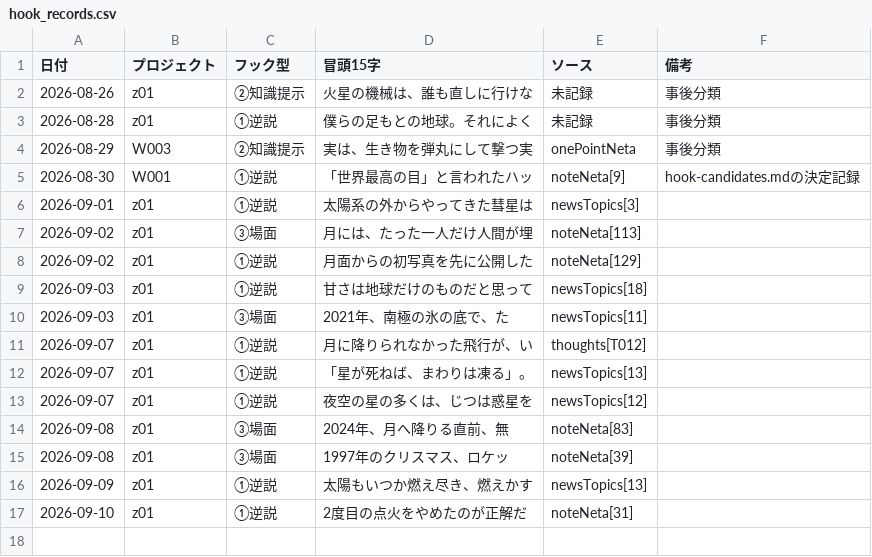
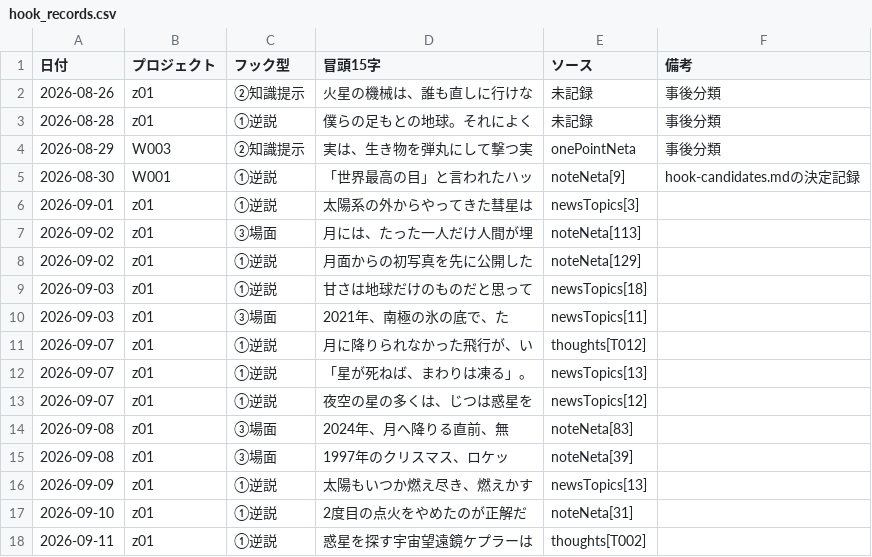
Before and after one commit to useakat/xClaude, a CSV file: logs/hook_records.csv, drawn as a sheet.

```diff
--- a/logs/hook_records.csv
+++ b/logs/hook_records.csv
@@ -17 +17,2 @@
 2026-09-10,z01,①逆説,2度目の点火をやめたのが正解だ,noteNeta[31],
+2026-09-11,z01,①逆説,惑星を探す宇宙望遠鏡ケプラーは,thoughts[T002],
```
